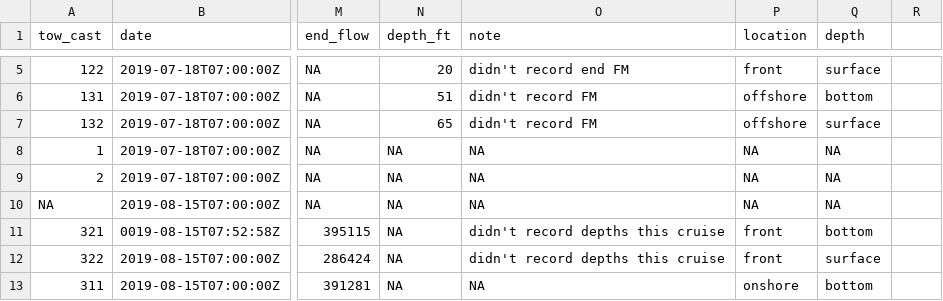
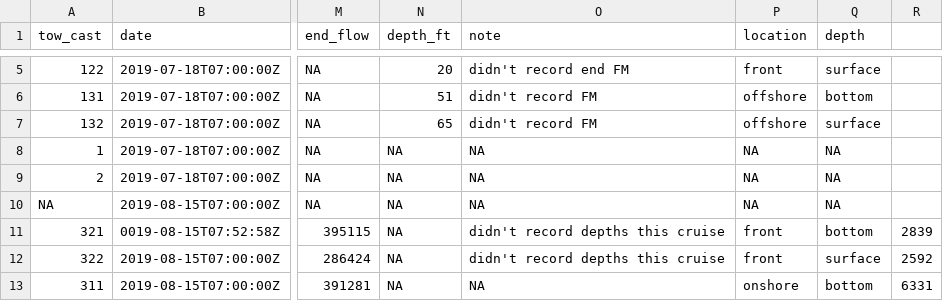
Before and after one commit to hjkilleen/fronts, a CSV file: data/biology/metadata.csv, drawn as a sheet; only a part is shown, gaps mark what is left out; the diff covers the shown part only; the diff names each change by its address in the sheet, - before the commit and + after, or states it on an @@ line.

```diff
--- a/data/biology/metadata.csv
+++ b/data/biology/metadata.csv
-R11: (empty)
+R11: 2839
-R12: (empty)
+R12: 2592
-R13: (empty)
+R13: 6331
```
Also changed, not shown: 19 edited cells elsewhere in this file, 1 other file.
